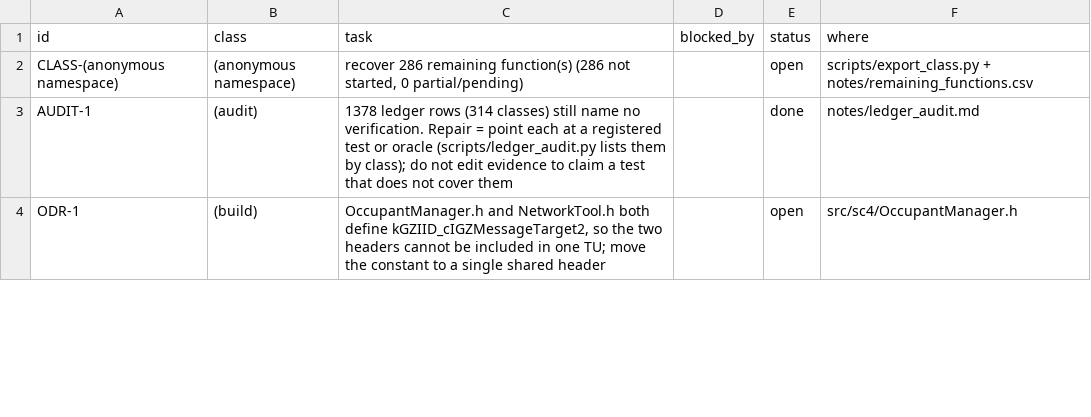
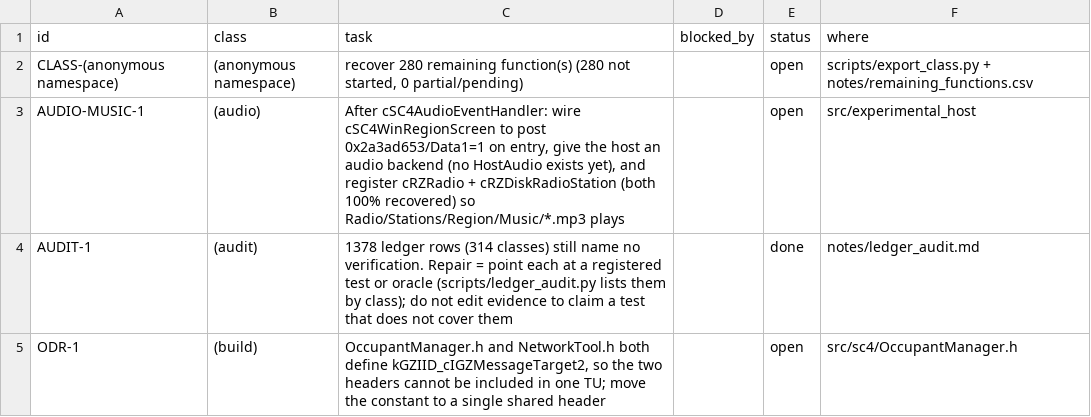
Before and after one commit to CadenKalez/DeSCAi4, a CSV file: notes/todo.csv, drawn as a sheet; only a part is shown; the diff covers the shown part only.

```diff
--- a/notes/todo.csv
+++ b/notes/todo.csv
@@ -1,3 +1,4 @@
 id,class,task,blocked_by,status,where
-CLASS-(anonymous namespace),(anonymous namespace),"recover 286 remaining function(s) (286 not started, 0 partial/pending)",,open,scripts/export_class.py + notes/remaining_functions.csv
+CLASS-(anonymous namespace),(anonymous namespace),"recover 280 remaining function(s) (280 not started, 0 partial/pending)",,open,scripts/export_class.py + notes/remaining_functions.csv
+AUDIO-MUSIC-1,(audio),"After cSC4AudioEventHandler: wire cSC4WinRegionScreen to post 0x2a3ad653/Data1=1 on entry, give the host an audio backend (no HostAudio exists yet), and register cRZRadio + cRZDiskRadioStation (both 100% recovered) so Radio/Stations/Region/Music/*.mp3 plays",,open,src/experimental_host
 AUDIT-1,(audit),1378 ledger rows (314 classes) still name no verification. Repair = point each at a registered test or oracle (scripts/ledger_audit.py lists them by class); do not edit evidence to claim a test that does not cover them,,done,notes/ledger_audit.md
```
Also changed, not shown: 6 added rows and 12 edited cells elsewhere in this file, 50 other files.
